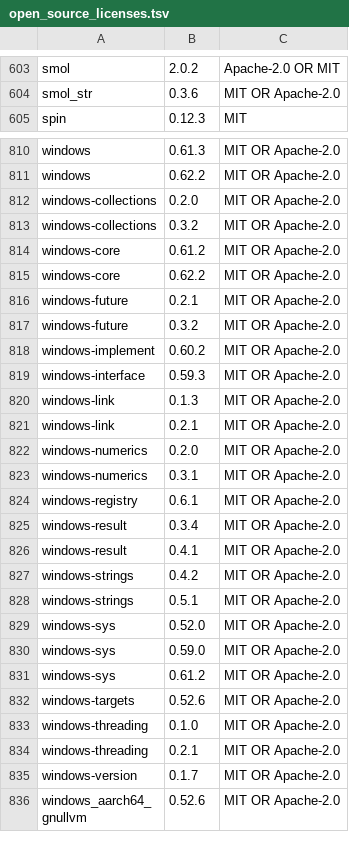
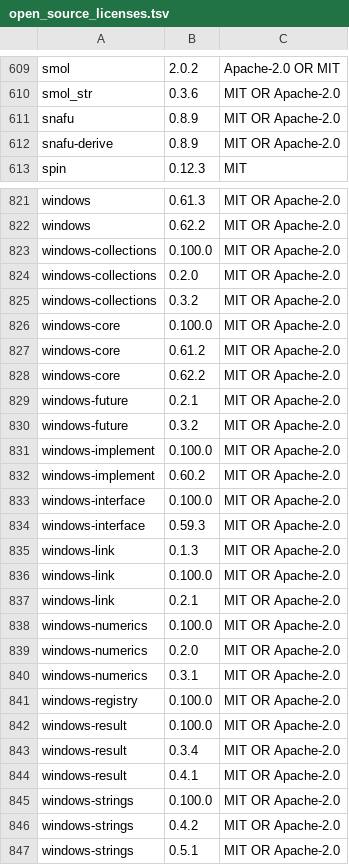
Before and after one commit to Auto-Explore/GitComet, a TSV file: crates/gitcomet-ui-gpui/assets/open_source_licenses.tsv, drawn as a sheet; only a part is shown, gaps mark what is left out; the shorter side is filled out with more unchanged rows; the diff covers the shown part only.

```diff
--- a/crates/gitcomet-ui-gpui/assets/open_source_licenses.tsv
+++ b/crates/gitcomet-ui-gpui/assets/open_source_licenses.tsv
@@ -604,2 +610,4 @@ smol	2.0.2	Apache-2.0 OR MIT
 smol_str	0.3.6	MIT OR Apache-2.0
+snafu	0.8.9	MIT OR Apache-2.0
+snafu-derive	0.8.9	MIT OR Apache-2.0
 spin	0.12.3	MIT
@@ -811,4 +822,6 @@ windows	0.61.3	MIT OR Apache-2.0
 windows	0.62.2	MIT OR Apache-2.0
+windows-collections	0.100.0	MIT OR Apache-2.0
 windows-collections	0.2.0	MIT OR Apache-2.0
 windows-collections	0.3.2	MIT OR Apache-2.0
+windows-core	0.100.0	MIT OR Apache-2.0
 windows-core	0.61.2	MIT OR Apache-2.0
@@ -817,11 +830,17 @@ windows-future	0.2.1	MIT OR Apache-2.0
 windows-future	0.3.2	MIT OR Apache-2.0
+windows-implement	0.100.0	MIT OR Apache-2.0
 windows-implement	0.60.2	MIT OR Apache-2.0
+windows-interface	0.100.0	MIT OR Apache-2.0
 windows-interface	0.59.3	MIT OR Apache-2.0
 windows-link	0.1.3	MIT OR Apache-2.0
+windows-link	0.100.0	MIT OR Apache-2.0
 windows-link	0.2.1	MIT OR Apache-2.0
+windows-numerics	0.100.0	MIT OR Apache-2.0
 windows-numerics	0.2.0	MIT OR Apache-2.0
 windows-numerics	0.3.1	MIT OR Apache-2.0
-windows-registry	0.6.1	MIT OR Apache-2.0
+windows-registry	0.100.0	MIT OR Apache-2.0
+windows-result	0.100.0	MIT OR Apache-2.0
 windows-result	0.3.4	MIT OR Apache-2.0
 windows-result	0.4.1	MIT OR Apache-2.0
+windows-strings	0.100.0	MIT OR Apache-2.0
 windows-strings	0.4.2	MIT OR Apache-2.0
```
Also changed, not shown: 14 added rows, 5 removed rows and 15 edited cells elsewhere in this file, 30 other files.
